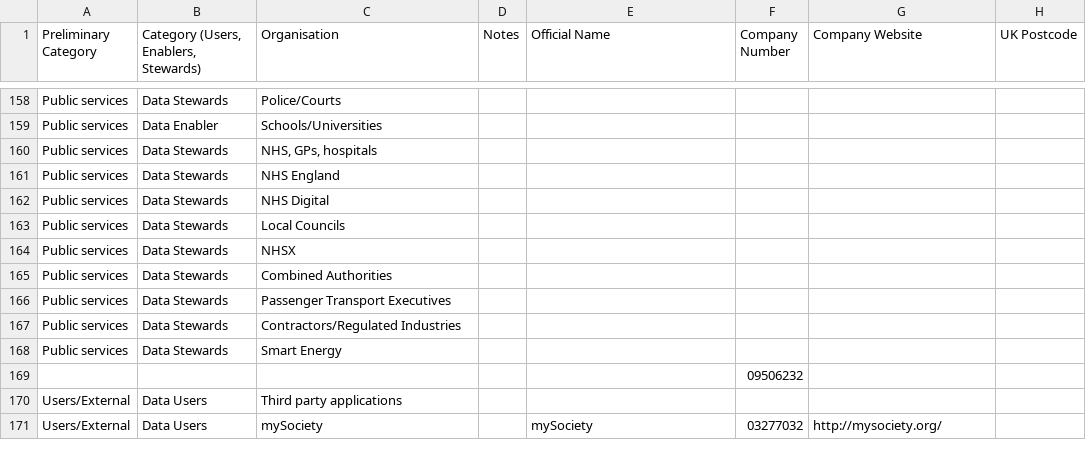
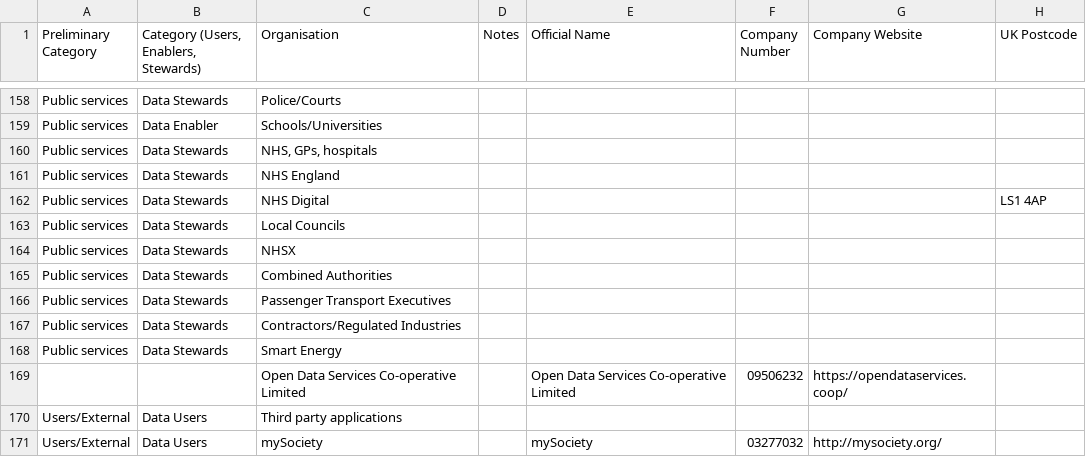
Before and after one commit to opnprd/uk-data-landscape, a CSV file: companies.csv, drawn as a sheet; only a part is shown, gaps mark what is left out.

Commit message:
Flat: latest data (2021-07-12T12:03:49.878Z) {   "date": "2021-07-12T12:03:49.878Z",   "files": [     {       "name": "companies.csv",       "deltaBytes": 115,       "source": "https://docs.google.com/spreadsheets/u/0/d/1O-lVLR-QVykZ-cq7PlpLzjZGNpEcWaoq5b-ZnGpZWR0/export?format=csv&id=1O-lVLR-QVykZ-cq7PlpLzjZGNpEcWaoq5b-ZnGpZWR0&gid=0"     },     {       "name": "uk-landscape-non-commercial.geojson",       "deltaBytes": 187,       "source": "https://docs.google.com/spreadsheets/u/0/d/1O-lVLR-QVykZ-cq7PlpLzjZGNpEcWaoq5b-ZnGpZWR0/export?format=csv&id=1O-lVLR-QVykZ-cq7PlpLzjZGNpEcWaoq5b-ZnGpZWR0&gid=0"     }   ] }

```diff
--- a/companies.csv
+++ b/companies.csv
@@ -161,3 +161,3 @@ Public services,Data Stewards,"NHS, GPs, hospitals",,,,,
 Public services,Data Stewards,NHS England,,,,,
-Public services,Data Stewards,NHS Digital,,,,,
+Public services,Data Stewards,NHS Digital,,,,,LS1 4AP
 Public services,Data Stewards,Local Councils,,,,,
@@ -168,3 +168,3 @@ Public services,Data Stewards,Contractors/Regulated Industries ,,,,,
 Public services,Data Stewards,Smart Energy,,,,,
-,,,,,09506232,,
+,,Open Data Services Co-operative Limited,,Open Data Services Co-operative Limited,09506232,https://opendataservices.coop/,
 Users/External,Data Users,Third party applications,,,,,
```
Also changed, not shown: 1 other file.
